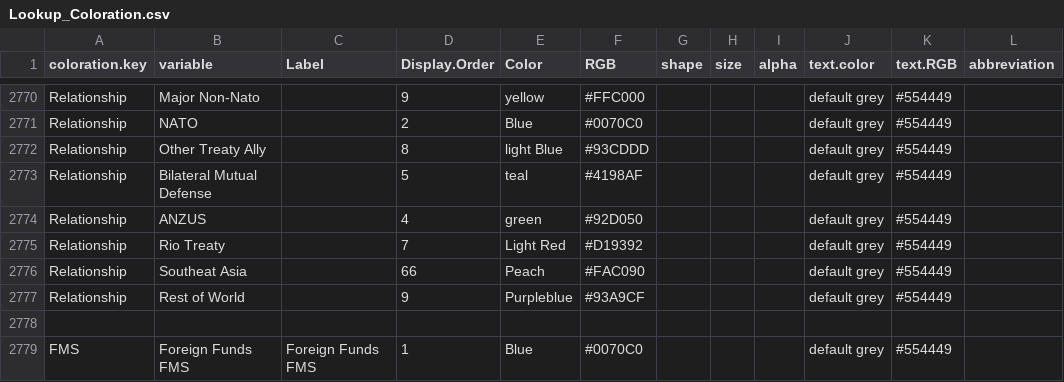
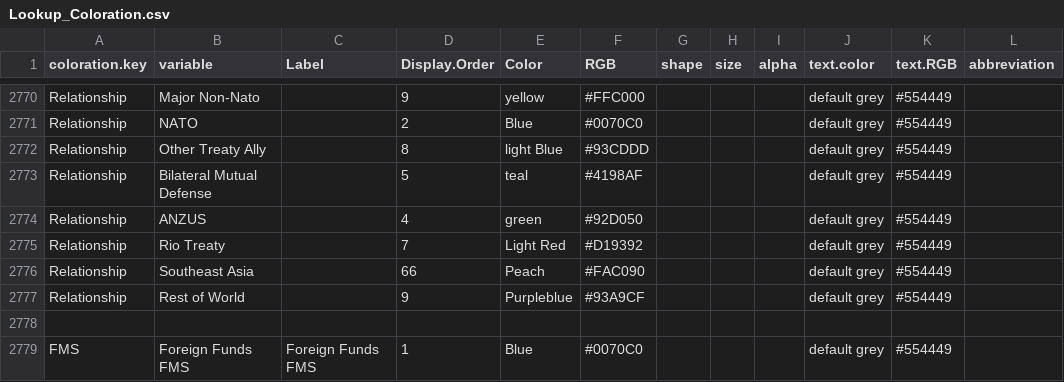
Before and after one commit to CSISdefense/Lookup-Tables, a CSV file: style/Lookup_Coloration.csv, drawn as a sheet; only a part is shown, gaps mark what is left out.

Commit message:
Typo East not Eat.

```diff
--- a/style/Lookup_Coloration.csv
+++ b/style/Lookup_Coloration.csv
@@ -2789,3 +2789,3 @@ Relationship,ANZUS,,4,green,#92D050,,,,default grey,#554449,
 Relationship,Rio Treaty,,7,Light Red,#D19392,,,,default grey,#554449,
-Relationship,Southeat Asia,,66,Peach,#FAC090,,,,default grey,#554449,
+Relationship,Southeast Asia,,66,Peach,#FAC090,,,,default grey,#554449,
 Relationship,Rest of World,,9,Purpleblue,#93A9CF,,,,default grey,#554449,
```
